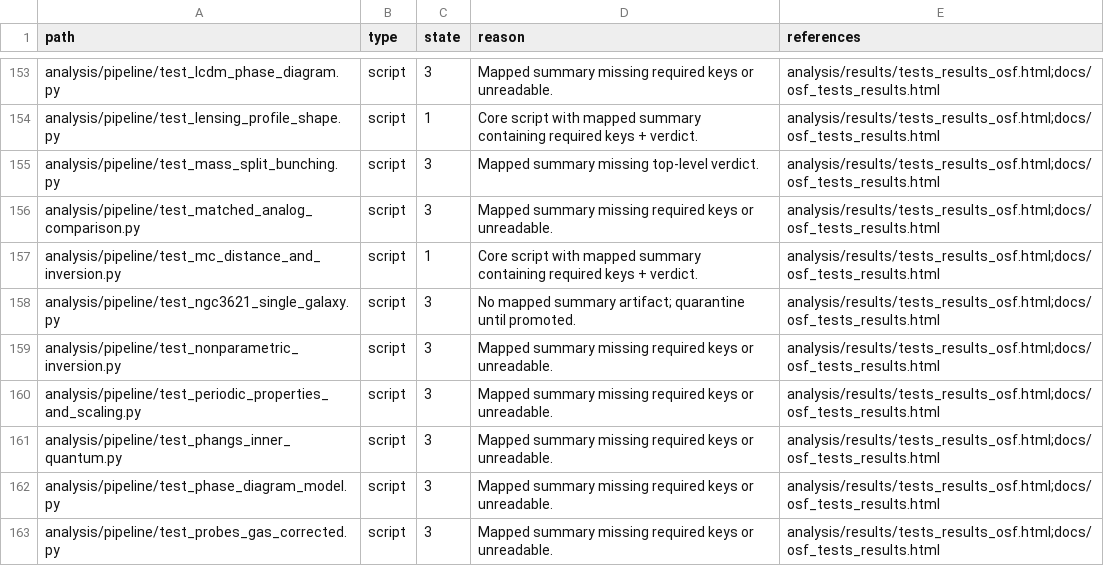
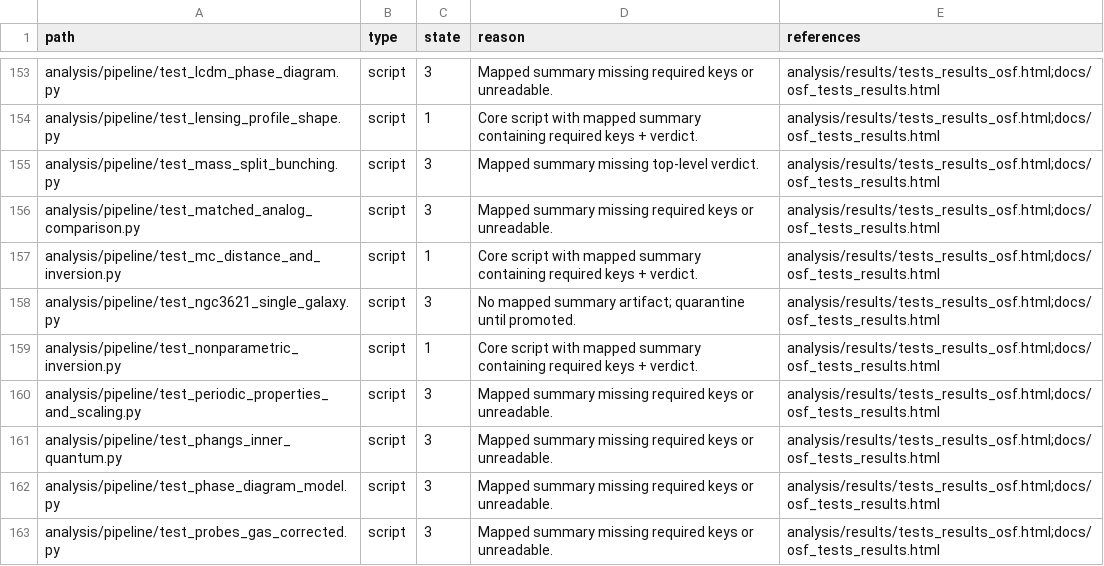
Before and after one commit to rlicht-digc/bec-dark-matter, a CSV file: evidence_vault/reproducibility/alignment_inventory.csv, drawn as a sheet; only a part is shown, gaps mark what is left out; the diff covers the shown part only.

```diff
--- a/evidence_vault/reproducibility/alignment_inventory.csv
+++ b/evidence_vault/reproducibility/alignment_inventory.csv
@@ -158,3 +158,3 @@ analysis/pipeline/test_mc_distance_and_inversion.py,script,1,Core script with ma
 analysis/pipeline/test_ngc3621_single_galaxy.py,script,3,No mapped summary artifact; quarantine until promoted.,analysis/results/tests_results_osf.html;docs/osf_tests_results.html
-analysis/pipeline/test_nonparametric_inversion.py,script,3,Mapped summary missing required keys or unreadable.,analysis/results/tests_results_osf.html;docs/osf_tests_results.html
+analysis/pipeline/test_nonparametric_inversion.py,script,1,Core script with mapped summary containing required keys + verdict.,analysis/results/tests_results_osf.html;docs/osf_tests_results.html
 analysis/pipeline/test_periodic_properties_and_scaling.py,script,3,Mapped summary missing required keys or unreadable.,analysis/results/tests_results_osf.html;docs/osf_tests_results.html
```
Also changed, not shown: 30 edited cells elsewhere in this file, 12 other files.
